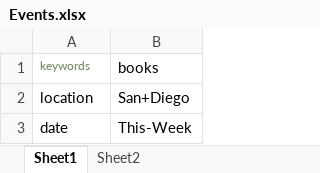
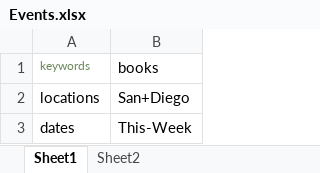
Before and after one commit to HolderOfTime99/EventReminder, an Excel workbook: ExcelSheets/Events.xlsx, sheet Sheet1, drawn as a sheet; values as stored, in another font and other column widths than the file's, no borders; the diff names each change by its address in the sheet, - before the commit and + after, or states it on an @@ line.

```diff
--- a/ExcelSheets/Events.xlsx (sheet Sheet1)
+++ b/ExcelSheets/Events.xlsx (sheet Sheet1)
-A2 (keywords): location
+A2 (keywords): locations
-A3 (keywords): date
+A3 (keywords): dates
```
Also changed, not shown: ExcelSheets/News.xlsx, 4 other files.
